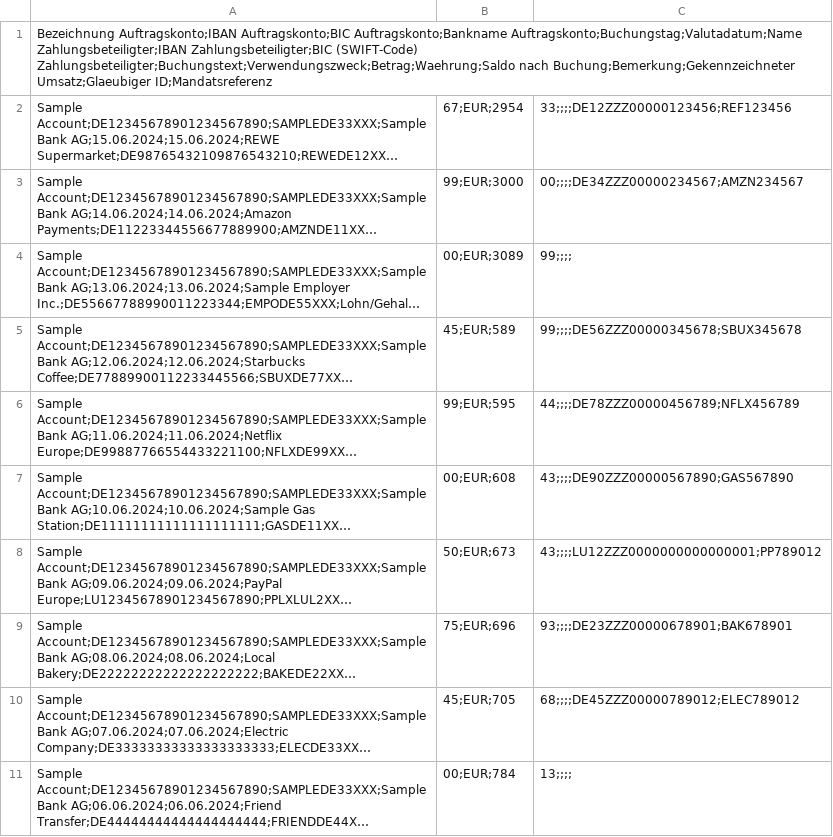
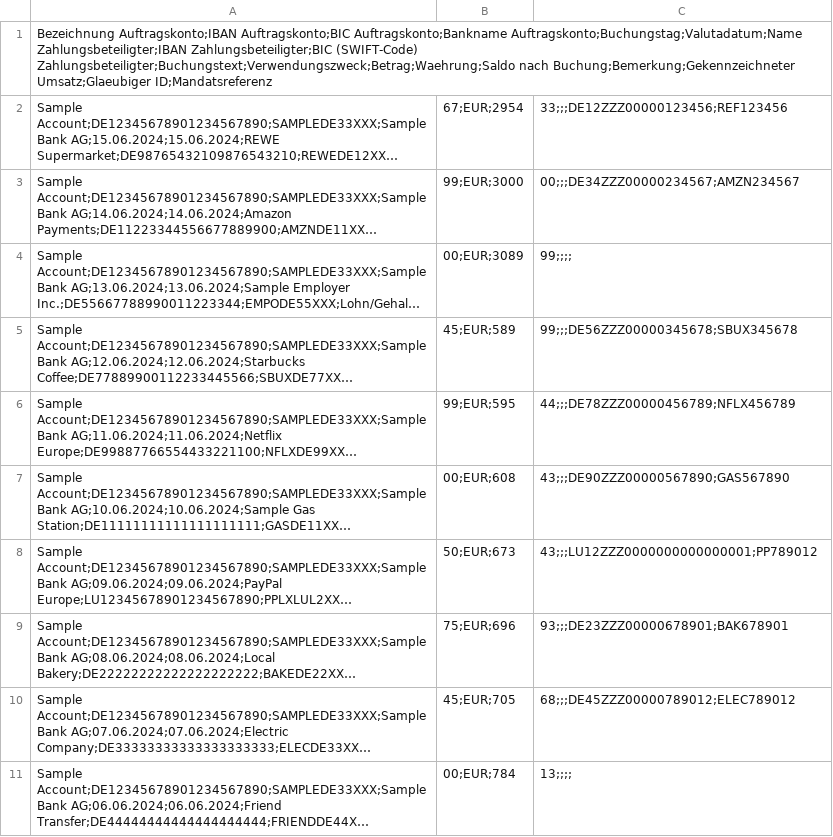
Before and after one commit to GideonKoenig/spending-insights, a CSV file: public/sample-transactions.csv, drawn as a sheet; long unchanged cells end in …; the diff names each change by its address in the sheet, - before the commit and + after, or states it on an @@ line.

Commit message:
fix: malformed sample dataset

```diff
--- a/public/sample-transactions.csv
+++ b/public/sample-transactions.csv
-C2: 33;;;;DE12ZZZ00000123456;REF123456
+C2: 33;;;DE12ZZZ00000123456;REF123456
-C3: 00;;;;DE34ZZZ00000234567;AMZN234567
+C3: 00;;;DE34ZZZ00000234567;AMZN234567
-C5: 99;;;;DE56ZZZ00000345678;SBUX345678
+C5: 99;;;DE56ZZZ00000345678;SBUX345678
-C6: 44;;;;DE78ZZZ00000456789;NFLX456789
+C6: 44;;;DE78ZZZ00000456789;NFLX456789
-C7: 43;;;;DE90ZZZ00000567890;GAS567890
+C7: 43;;;DE90ZZZ00000567890;GAS567890
-C8: 43;;;;LU12ZZZ0000000000000001;PP789012
+C8: 43;;;LU12ZZZ0000000000000001;PP789012
-C9: 93;;;;DE23ZZZ00000678901;BAK678901
+C9: 93;;;DE23ZZZ00000678901;BAK678901
-C10: 68;;;;DE45ZZZ00000789012;ELEC789012
+C10: 68;;;DE45ZZZ00000789012;ELEC789012
```
